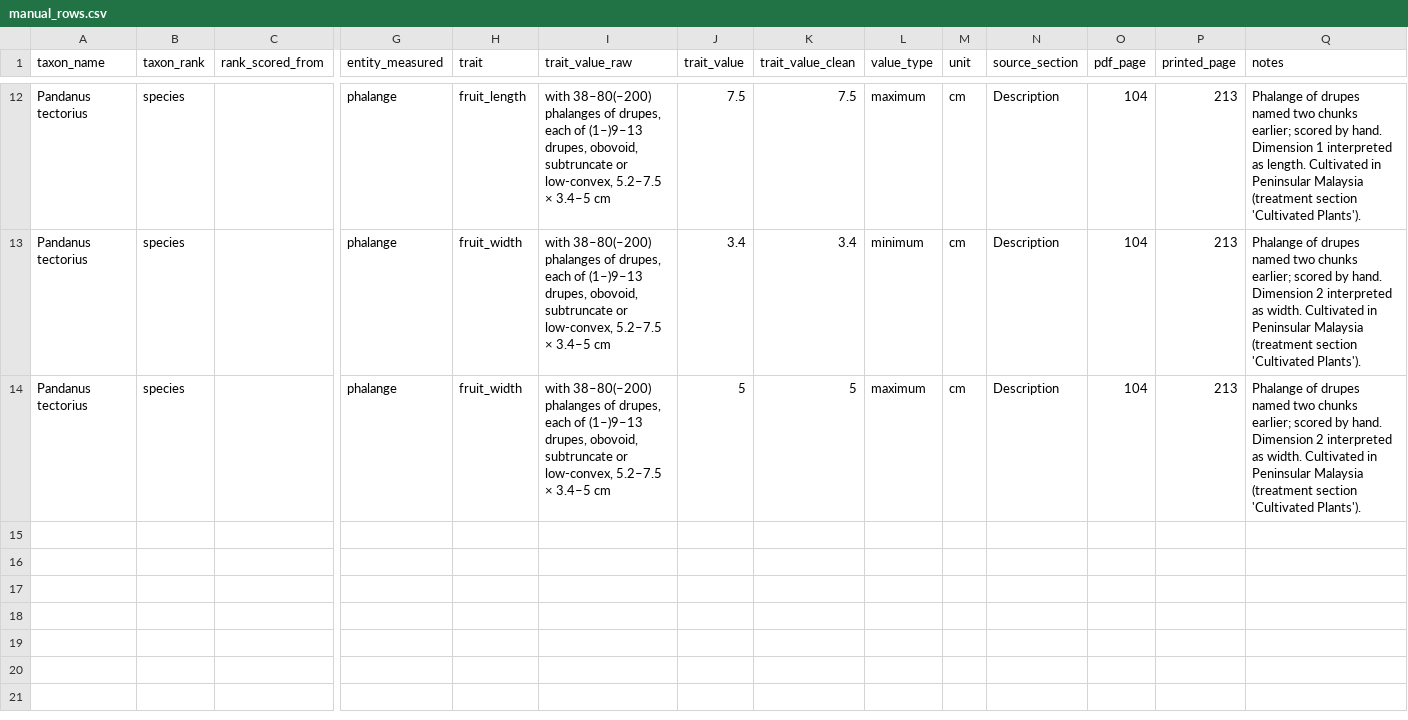
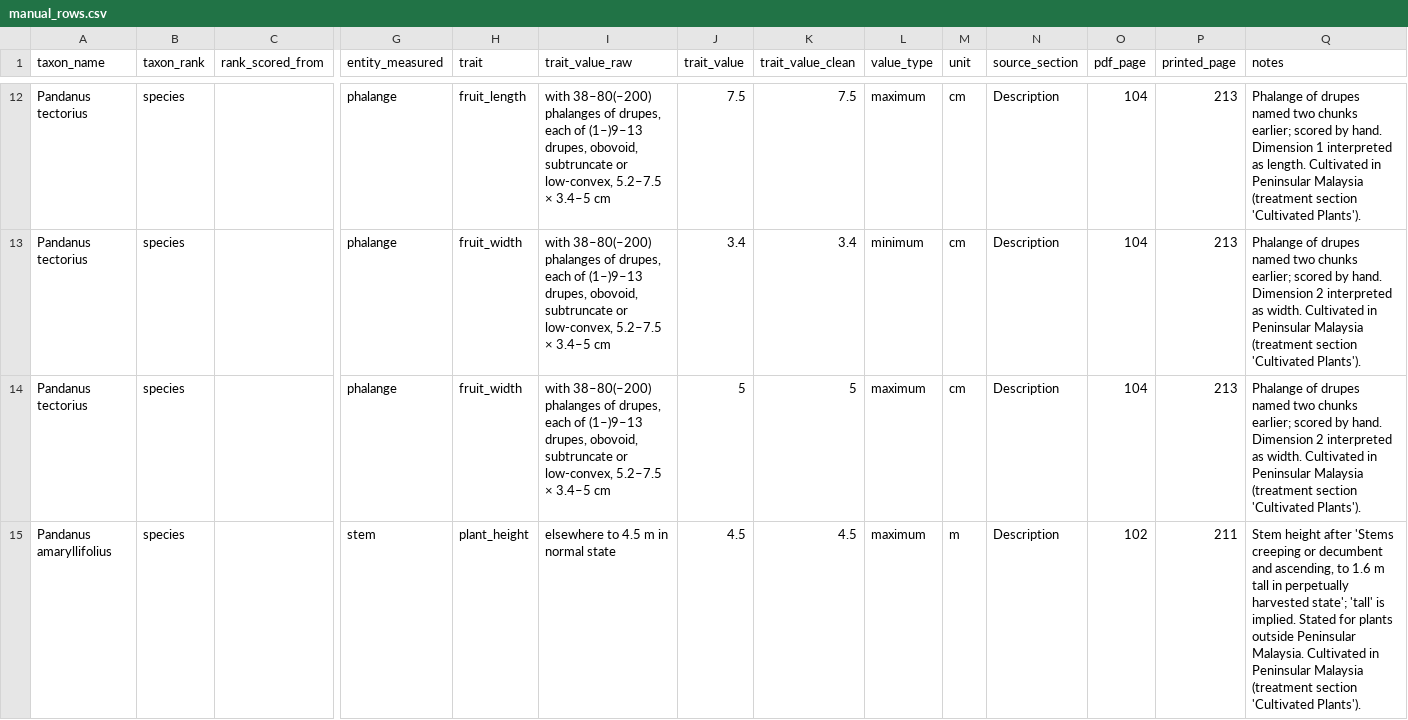
Before and after one commit to hrlai/MYtraits.build, a CSV file: data/Beentje_2023/raw/manual_rows.csv, drawn as a sheet; only a part is shown, gaps mark what is left out; rows hold the shown columns only; the diff names each change by its address in the sheet, - before the commit and + after, or states it on an @@ line.

```diff
--- a/data/Beentje_2023/raw/manual_rows.csv
+++ b/data/Beentje_2023/raw/manual_rows.csv
+row 15: Pandanus amaryllifolius | species |  | stem | plant_height | elsewhere to 4.5 m in normal state | 4.5 | 4.5 | maximum | m | Description | 102 | 211 | Stem height after 'Stems creeping or decumbent and ascending, to 1.6 m tall in perpetually harvested state'; 'tall' is implied. Stated for plants outside Peninsular Malaysia. Cultivated in Peninsular Malaysia (treatment section 'Cultivated Plants').
```
Also changed, not shown: data/Beentje_2023/raw/taxon_flags.csv, data/Beentje_2023/raw/unmapped_terms.csv, 4 other files.
